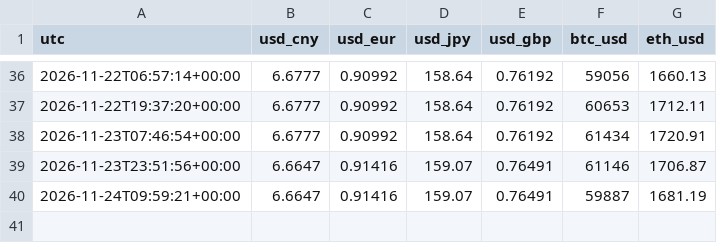
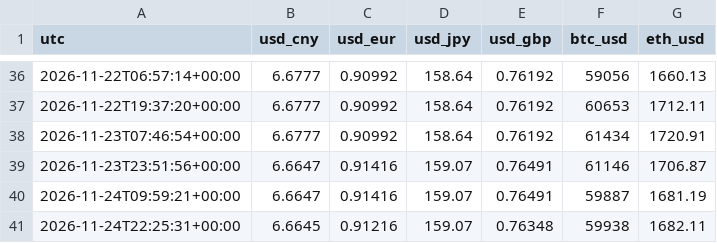
Before and after one commit to Suzanneisgenius/sqldata, a CSV file: data/fx-history.csv, drawn as a sheet; only a part is shown, gaps mark what is left out; the diff names each change by its address in the sheet, - before the commit and + after, or states it on an @@ line.

```diff
--- a/data/fx-history.csv
+++ b/data/fx-history.csv
+row 41: 2026-11-24T22:25:31+00:00 | 6.6645 | 0.91216 | 159.07 | 0.76348 | 59938 | 1682.11
```
Also changed, not shown: 2 other files.
